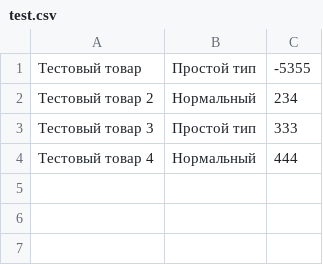
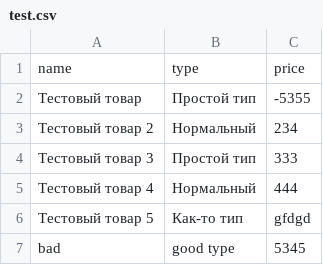
Before and after one commit to mrkonovalov/storage-products, a CSV file: public/storage/products/test.csv, drawn as a sheet; the diff names each change by its address in the sheet, - before the commit and + after, or states it on an @@ line.

```diff
--- a/public/storage/products/test.csv
+++ b/public/storage/products/test.csv
+row 1: name | type | price
+row 6: Тестовый товар 5 | Как-то тип | gfdgd
+row 7: bad | good type | 5345
```
Also changed, not shown: 10 other files.
